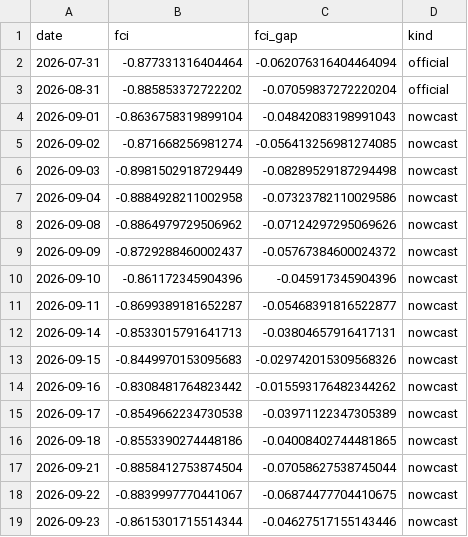
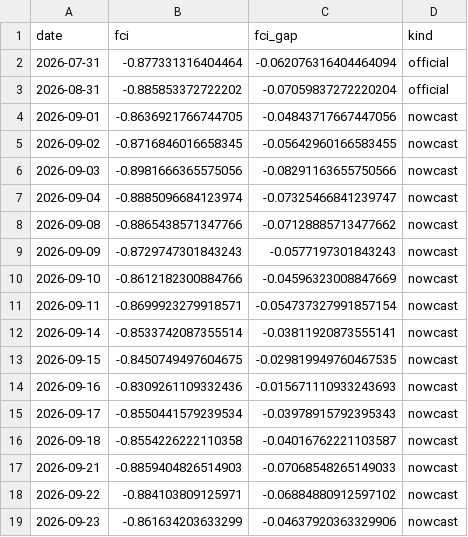
Before and after one commit to alp-simsek/fcistar, a CSV file: backend/data/output/fci_nowcast.csv, drawn as a sheet; only a part is shown; the diff covers the shown part only.

```diff
--- a/backend/data/output/fci_nowcast.csv
+++ b/backend/data/output/fci_nowcast.csv
@@ -3,17 +3,17 @@ date,fci,fci_gap,kind
 2026-08-31,-0.885853372722202,-0.07059837272220204,official
-2026-09-01,-0.8636758319899104,-0.04842083198991043,nowcast
-2026-09-02,-0.871668256981274,-0.056413256981274085,nowcast
-2026-09-03,-0.8981502918729449,-0.08289529187294498,nowcast
-2026-09-04,-0.8884928211002958,-0.07323782110029586,nowcast
-2026-09-08,-0.8864979729506962,-0.07124297295069626,nowcast
-2026-09-09,-0.8729288460002437,-0.05767384600024372,nowcast
-2026-09-10,-0.861172345904396,-0.045917345904396,nowcast
-2026-09-11,-0.8699389181652287,-0.05468391816522877,nowcast
-2026-09-14,-0.8533015791641713,-0.03804657916417131,nowcast
-2026-09-15,-0.8449970153095683,-0.029742015309568326,nowcast
-2026-09-16,-0.8308481764823442,-0.015593176482344262,nowcast
-2026-09-17,-0.8549662234730538,-0.03971122347305389,nowcast
-2026-09-18,-0.8553390274448186,-0.04008402744481865,nowcast
-2026-09-21,-0.8858412753874504,-0.07058627538745044,nowcast
-2026-09-22,-0.8839997770441067,-0.06874477704410675,nowcast
-2026-09-23,-0.8615301715514344,-0.04627517155143446,nowcast
+2026-09-01,-0.8636921766744705,-0.04843717667447056,nowcast
+2026-09-02,-0.8716846016658345,-0.05642960166583455,nowcast
+2026-09-03,-0.8981666365575056,-0.08291163655750566,nowcast
+2026-09-04,-0.8885096684123974,-0.07325466841239747,nowcast
+2026-09-08,-0.8865438571347766,-0.07128885713477662,nowcast
+2026-09-09,-0.8729747301843243,-0.0577197301843243,nowcast
+2026-09-10,-0.8612182300884766,-0.04596323008847669,nowcast
+2026-09-11,-0.8699923279918571,-0.054737327991857154,nowcast
+2026-09-14,-0.8533742087355514,-0.03811920873555141,nowcast
+2026-09-15,-0.8450749497604675,-0.029819949760467535,nowcast
+2026-09-16,-0.8309261109332436,-0.015671110933243693,nowcast
+2026-09-17,-0.8550441579239534,-0.03978915792395343,nowcast
+2026-09-18,-0.8554226222110358,-0.04016762221103587,nowcast
+2026-09-21,-0.8859404826514903,-0.07068548265149033,nowcast
+2026-09-22,-0.884103809125971,-0.06884880912597102,nowcast
+2026-09-23,-0.861634203633299,-0.04637920363329906,nowcast
```
Also changed, not shown: 1 added row and 8 edited cells elsewhere in this file, backend/data/output/fci_components.csv, 1 other file.
